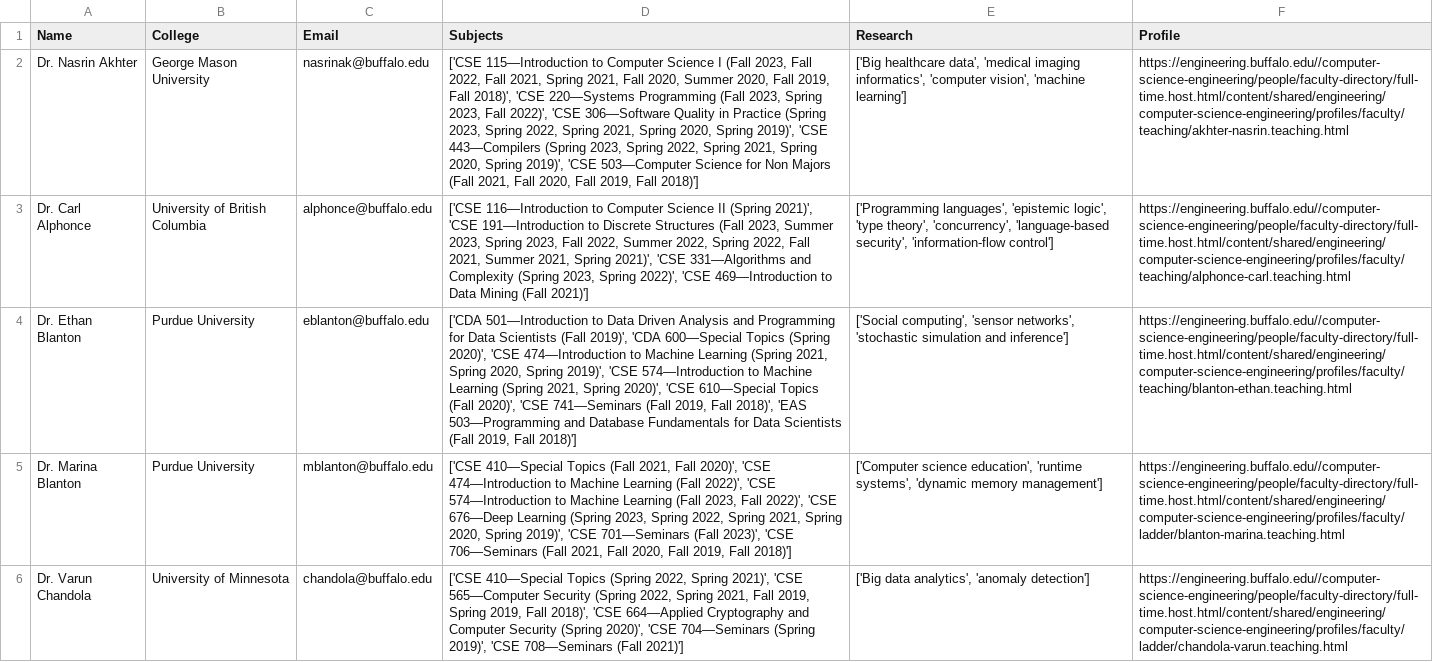
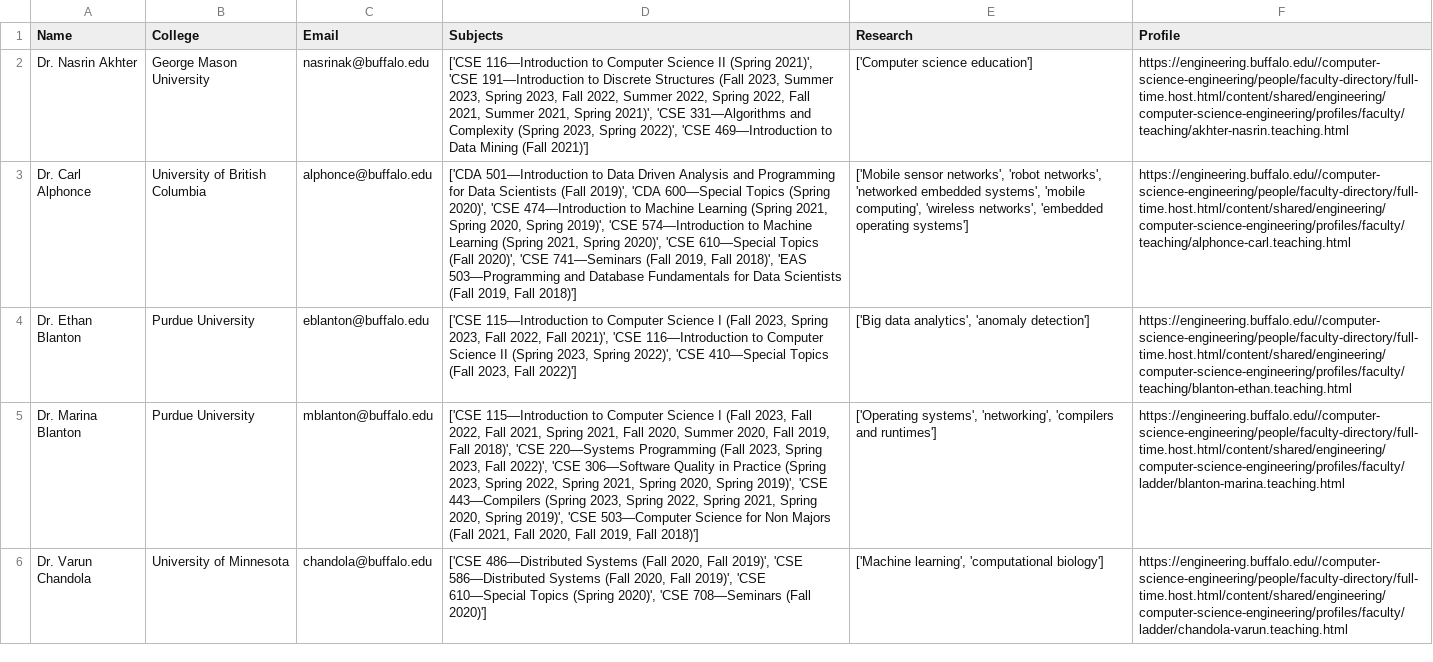
Before and after one commit to pChitral/University-at-Buffalo-Faculty-Web-Scraper, a CSV file: Department of Computer Science and Engineering Faculty Data.csv, drawn as a sheet; only a part is shown; the diff covers the shown part only; the diff names each change by its address in the sheet, - before the commit and + after, or states it on an @@ line.

Commit message:
up and running

```diff
--- a/Department of Computer Science and Engineering Faculty Data.csv
+++ b/Department of Computer Science and Engineering Faculty Data.csv
-D2 (Subjects): ['CSE 115—Introduction to Computer Science I (Fall 2023, Fall 2022, Fall 2021, Spring 2021, Fall 2020, Summer 2020, Fall 2019, Fall 2018)', 'CSE 220—Systems Programming (Fall 2023, Spring 2023, Fall 2022)', 'CSE 306—Software Quality in Practice (Spring 2023, Spring 2022, Spring 2021, Spring 2020, Spring 2019)', 'CSE 443—Compilers (Spring 2023, Spring 2022, Spring 2021, Spring 2020, Spring 2019)', 'CSE 503—Computer Science for Non Majors (Fall 2021, Fall 2020, Fall 2019, Fall 2018)']
+D2 (Subjects): ['CSE 116—Introduction to Computer Science II (Spring 2021)', 'CSE 191—Introduction to Discrete Structures (Fall 2023, Summer 2023, Spring 2023, Fall 2022, Summer 2022, Spring 2022, Fall 2021, Summer 2021, Spring 2021)', 'CSE 331—Algorithms and Complexity (Spring 2023, Spring 2022)', 'CSE 469—Introduction to Data Mining (Fall 2021)']
-E2 (Research): ['Big healthcare data', 'medical imaging informatics', 'computer vision', 'machine learning']
+E2 (Research): ['Computer science education']
-D3 (Subjects): ['CSE 116—Introduction to Computer Science II (Spring 2021)', 'CSE 191—Introduction to Discrete Structures (Fall 2023, Summer 2023, Spring 2023, Fall 2022, Summer 2022, Spring 2022, Fall 2021, Summer 2021, Spring 2021)', 'CSE 331—Algorithms and Complexity (Spring 2023, Spring 2022)', 'CSE 469—Introduction to Data Mining (Fall 2021)']
+D3 (Subjects): ['CDA 501—Introduction to Data Driven Analysis and Programming for Data Scientists (Fall 2019)', 'CDA 600—Special Topics (Spring 2020)', 'CSE 474—Introduction to Machine Learning (Spring 2021, Spring 2020, Spring 2019)', 'CSE 574—Introduction to Machine Learning (Spring 2021, Spring 2020)', 'CSE 610—Special Topics (Fall 2020)', 'CSE 741—Seminars (Fall 2019, Fall 2018)', 'EAS 503—Programming and Database Fundamentals for Data Scientists (Fall 2019, Fall 2018)']
-E3 (Research): ['Programming languages', 'epistemic logic', 'type theory', 'concurrency', 'language-based security', 'information-flow control']
+E3 (Research): ['Mobile sensor networks', 'robot networks', 'networked embedded systems', 'mobile computing', 'wireless networks', 'embedded operating systems']
-D4 (Subjects): ['CDA 501—Introduction to Data Driven Analysis and Programming for Data Scientists (Fall 2019)', 'CDA 600—Special Topics (Spring 2020)', 'CSE 474—Introduction to Machine Learning (Spring 2021, Spring 2020, Spring 2019)', 'CSE 574—Introduction to Machine Learning (Spring 2021, Spring 2020)', 'CSE 610—Special Topics (Fall 2020)', 'CSE 741—Seminars (Fall 2019, Fall 2018)', 'EAS 503—Programming and Database Fundamentals for Data Scientists (Fall 2019, Fall 2018)']
+D4 (Subjects): ['CSE 115—Introduction to Computer Science I (Fall 2023, Spring 2023, Fall 2022, Fall 2021)', 'CSE 116—Introduction to Computer Science II (Spring 2023, Spring 2022)', 'CSE 410—Special Topics (Fall 2023, Fall 2022)']
-E4 (Research): ['Social computing', 'sensor networks', 'stochastic simulation and inference']
+E4 (Research): ['Big data analytics', 'anomaly detection']
-D5 (Subjects): ['CSE 410—Special Topics (Fall 2021, Fall 2020)', 'CSE 474—Introduction to Machine Learning (Fall 2022)', 'CSE 574—Introduction to Machine Learning (Fall 2023, Fall 2022)', 'CSE 676—Deep Learning (Spring 2023, Spring 2022, Spring 2021, Spring 2020, Spring 2019)', 'CSE 701—Seminars (Fall 2023)', 'CSE 706—Seminars (Fall 2021,…
+D5 (Subjects): ['CSE 115—Introduction to Computer Science I (Fall 2023, Fall 2022, Fall 2021, Spring 2021, Fall 2020, Summer 2020, Fall 2019, Fall 2018)', 'CSE 220—Systems Programming (Fall 2023, Spring 2023, Fall 2022)', 'CSE 306—Software Quality in Practice (Spring 2023, Spring 2022, Spring 2021, Spring 2020, Spring 2019)', 'CSE 443—Compilers (Spring 2023, Spring 2022, Spring 2021, Spring 2020, Spring 2019)', 'CSE 503—Computer Science for Non Majors (Fall 2021,…
-E5 (Research): ['Computer science education', 'runtime systems', 'dynamic memory management']
+E5 (Research): ['Operating systems', 'networking', 'compilers and runtimes']
-D6 (Subjects): ['CSE 410—Special Topics (Spring 2022, Spring 2021)', 'CSE 565—Computer Security (Spring 2022, Spring 2021, Fall 2019, Spring 2019, Fall 2018)', 'CSE 664—Applied Cryptography and Computer Security (Spring 2020)', 'CSE 704—Seminars (Spring 2019)', 'CSE 708—Seminars (Fall 2021)']
+D6 (Subjects): ['CSE 486—Distributed Systems (Fall 2020, Fall 2019)', 'CSE 586—Distributed Systems (Fall 2020, Fall 2019)', 'CSE 610—Special Topics (Spring 2020)', 'CSE 708—Seminars (Fall 2020)']
-E6 (Research): ['Big data analytics', 'anomaly detection']
+E6 (Research): ['Machine learning', 'computational biology']
```
Also changed, not shown: 98 edited cells elsewhere in this file.
